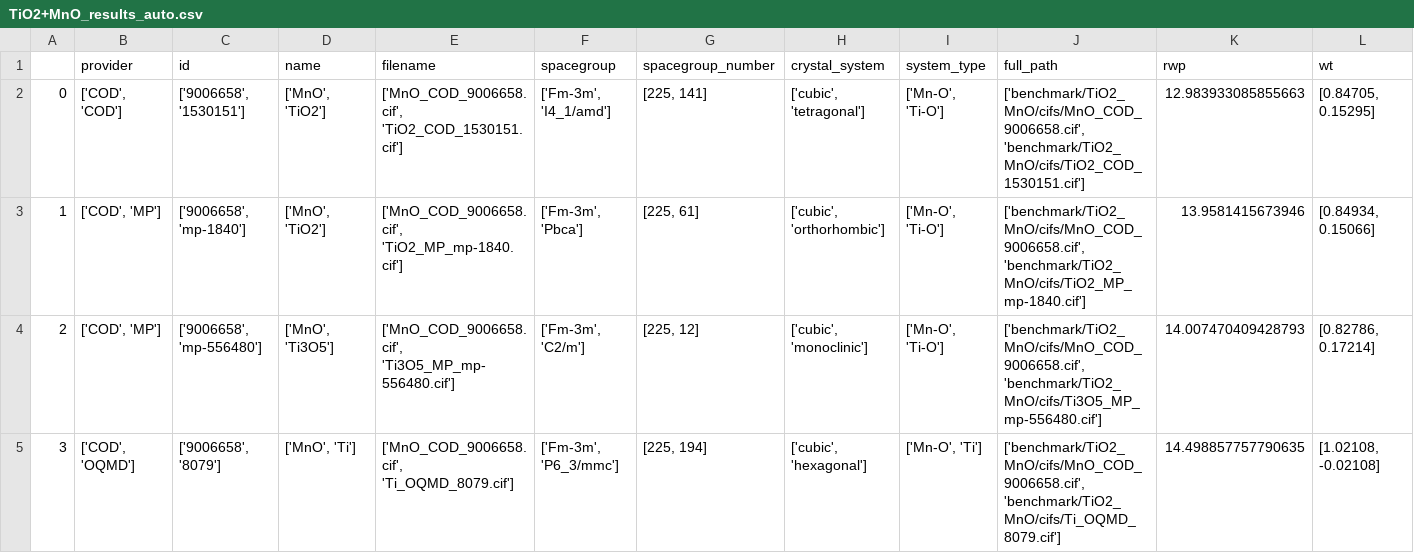
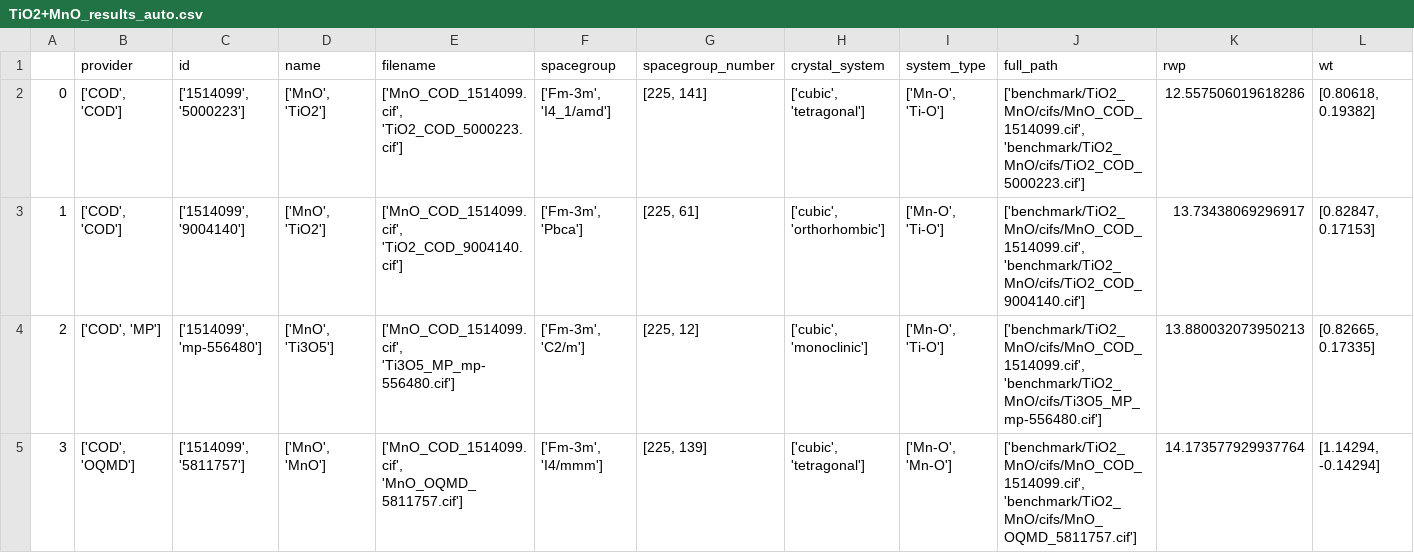
Before and after one commit to pedrobcst/Xerus, a CSV file: Examples/benchmark/results/auto/TiO2+MnO_results_auto.csv, drawn as a sheet; only a part is shown; the diff covers the shown part only; the diff names each change by its address in the sheet, - before the commit and + after, or states it on an @@ line.

```diff
--- a/Examples/benchmark/results/auto/TiO2+MnO_results_auto.csv
+++ b/Examples/benchmark/results/auto/TiO2+MnO_results_auto.csv
-C2 (id): ['9006658', '1530151']
+C2 (id): ['1514099', '5000223']
-E2 (filename): ['MnO_COD_9006658.cif', 'TiO2_COD_1530151.cif']
+E2 (filename): ['MnO_COD_1514099.cif', 'TiO2_COD_5000223.cif']
-J2 (full_path): ['benchmark/TiO2_MnO/cifs/MnO_COD_9006658.cif', 'benchmark/TiO2_MnO/cifs/TiO2_COD_1530151.cif']
+J2 (full_path): ['benchmark/TiO2_MnO/cifs/MnO_COD_1514099.cif', 'benchmark/TiO2_MnO/cifs/TiO2_COD_5000223.cif']
-K2 (rwp): 12.983933085855663
+K2 (rwp): 12.557506019618286
-L2 (wt): [0.84705, 0.15295]
+L2 (wt): [0.80618, 0.19382]
-B3 (provider): ['COD', 'MP']
+B3 (provider): ['COD', 'COD']
-C3 (id): ['9006658', 'mp-1840']
+C3 (id): ['1514099', '9004140']
-E3 (filename): ['MnO_COD_9006658.cif', 'TiO2_MP_mp-1840.cif']
+E3 (filename): ['MnO_COD_1514099.cif', 'TiO2_COD_9004140.cif']
-J3 (full_path): ['benchmark/TiO2_MnO/cifs/MnO_COD_9006658.cif', 'benchmark/TiO2_MnO/cifs/TiO2_MP_mp-1840.cif']
+J3 (full_path): ['benchmark/TiO2_MnO/cifs/MnO_COD_1514099.cif', 'benchmark/TiO2_MnO/cifs/TiO2_COD_9004140.cif']
-K3 (rwp): 13.9581415673946
+K3 (rwp): 13.73438069296917
-L3 (wt): [0.84934, 0.15066]
+L3 (wt): [0.82847, 0.17153]
-C4 (id): ['9006658', 'mp-556480']
+C4 (id): ['1514099', 'mp-556480']
-E4 (filename): ['MnO_COD_9006658.cif', 'Ti3O5_MP_mp-556480.cif']
+E4 (filename): ['MnO_COD_1514099.cif', 'Ti3O5_MP_mp-556480.cif']
-J4 (full_path): ['benchmark/TiO2_MnO/cifs/MnO_COD_9006658.cif', 'benchmark/TiO2_MnO/cifs/Ti3O5_MP_mp-556480.cif']
+J4 (full_path): ['benchmark/TiO2_MnO/cifs/MnO_COD_1514099.cif', 'benchmark/TiO2_MnO/cifs/Ti3O5_MP_mp-556480.cif']
-K4 (rwp): 14.007470409428793
+K4 (rwp): 13.880032073950213
-L4 (wt): [0.82786, 0.17214]
+L4 (wt): [0.82665, 0.17335]
-C5 (id): ['9006658', '8079']
+C5 (id): ['1514099', '5811757']
-D5 (name): ['MnO', 'Ti']
+D5 (name): ['MnO', 'MnO']
-E5 (filename): ['MnO_COD_9006658.cif', 'Ti_OQMD_8079.cif']
+E5 (filename): ['MnO_COD_1514099.cif', 'MnO_OQMD_5811757.cif']
-F5 (spacegroup): ['Fm-3m', 'P6_3/mmc']
+F5 (spacegroup): ['Fm-3m', 'I4/mmm']
-G5 (spacegroup_number): [225, 194]
+G5 (spacegroup_number): [225, 139]
-H5 (crystal_system): ['cubic', 'hexagonal']
+H5 (crystal_system): ['cubic', 'tetragonal']
-I5 (system_type): ['Mn-O', 'Ti']
+I5 (system_type): ['Mn-O', 'Mn-O']
-J5 (full_path): ['benchmark/TiO2_MnO/cifs/MnO_COD_9006658.cif', 'benchmark/TiO2_MnO/cifs/Ti_OQMD_8079.cif']
+J5 (full_path): ['benchmark/TiO2_MnO/cifs/MnO_COD_1514099.cif', 'benchmark/TiO2_MnO/cifs/MnO_OQMD_5811757.cif']
-K5 (rwp): 14.498857757790635
+K5 (rwp): 14.173577929937764
-L5 (wt): [1.02108, -0.02108]
+L5 (wt): [1.14294, -0.14294]
```
Also changed, not shown: 37 edited cells elsewhere in this file, Examples/benchmark/results/auto/Li2MnO3+MnO+TiO2_results_auto.csv, Examples/benchmark/results/auto/Li2TiO3+MnF2+LiMn2O4_results_auto.csv, 7 other files.
